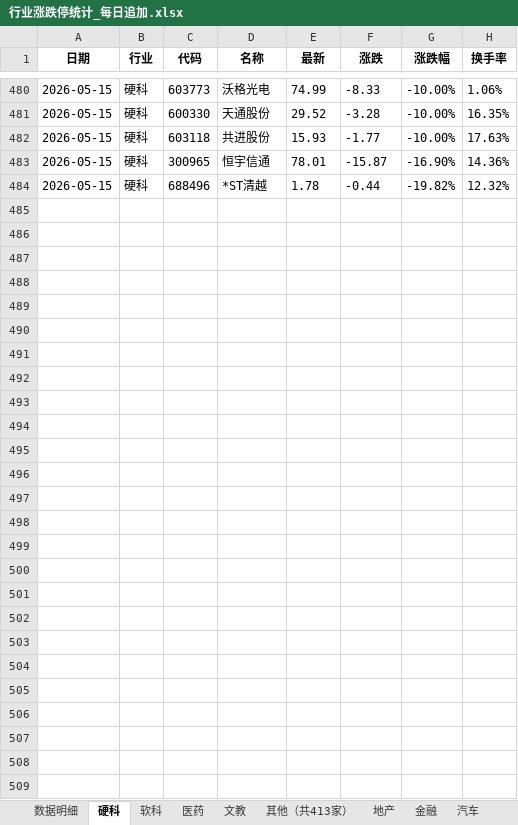
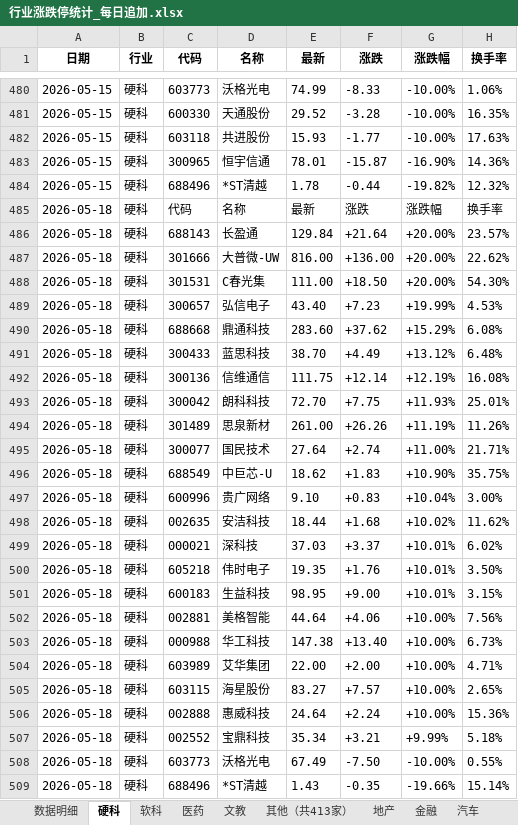
Before and after one commit to Haaasan888/fetch_data, an Excel workbook: 行业涨跌停统计_每日追加.xlsx, sheet 硬科, drawn as a sheet; only a part is shown, gaps mark what is left out; values as stored, in another font and other column widths than the file's, no borders; the diff names each change by its address in the sheet, - before the commit and + after, or states it on an @@ line.

```diff
--- a/行业涨跌停统计_每日追加.xlsx (sheet 硬科)
+++ b/行业涨跌停统计_每日追加.xlsx (sheet 硬科)
+row 485: 2026-05-18 | 硬科 | 代码 | 名称 | 最新 | 涨跌 | 涨跌幅 | 换手率
+row 486: 2026-05-18 | 硬科 | 688143 | 长盈通 | 129.84 | +21.64 | +20.00% | 23.57%
+row 487: 2026-05-18 | 硬科 | 301666 | 大普微-UW | 816.00 | +136.00 | +20.00% | 22.62%
+row 488: 2026-05-18 | 硬科 | 301531 | C春光集 | 111.00 | +18.50 | +20.00% | 54.30%
+row 489: 2026-05-18 | 硬科 | 300657 | 弘信电子 | 43.40 | +7.23 | +19.99% | 4.53%
+row 490: 2026-05-18 | 硬科 | 688668 | 鼎通科技 | 283.60 | +37.62 | +15.29% | 6.08%
+row 491: 2026-05-18 | 硬科 | 300433 | 蓝思科技 | 38.70 | +4.49 | +13.12% | 6.48%
+row 492: 2026-05-18 | 硬科 | 300136 | 信维通信 | 111.75 | +12.14 | +12.19% | 16.08%
+row 493: 2026-05-18 | 硬科 | 300042 | 朗科科技 | 72.70 | +7.75 | +11.93% | 25.01%
+row 494: 2026-05-18 | 硬科 | 301489 | 思泉新材 | 261.00 | +26.26 | +11.19% | 11.26%
+row 495: 2026-05-18 | 硬科 | 300077 | 国民技术 | 27.64 | +2.74 | +11.00% | 21.71%
+row 496: 2026-05-18 | 硬科 | 688549 | 中巨芯-U | 18.62 | +1.83 | +10.90% | 35.75%
+row 497: 2026-05-18 | 硬科 | 600996 | 贵广网络 | 9.10 | +0.83 | +10.04% | 3.00%
+row 498: 2026-05-18 | 硬科 | 002635 | 安洁科技 | 18.44 | +1.68 | +10.02% | 11.62%
+row 499: 2026-05-18 | 硬科 | 000021 | 深科技 | 37.03 | +3.37 | +10.01% | 6.02%
+row 500: 2026-05-18 | 硬科 | 605218 | 伟时电子 | 19.35 | +1.76 | +10.01% | 3.50%
+row 501: 2026-05-18 | 硬科 | 600183 | 生益科技 | 98.95 | +9.00 | +10.01% | 3.15%
+row 502: 2026-05-18 | 硬科 | 002881 | 美格智能 | 44.64 | +4.06 | +10.00% | 7.56%
+row 503: 2026-05-18 | 硬科 | 000988 | 华工科技 | 147.38 | +13.40 | +10.00% | 6.73%
+row 504: 2026-05-18 | 硬科 | 603989 | 艾华集团 | 22.00 | +2.00 | +10.00% | 4.71%
+row 505: 2026-05-18 | 硬科 | 603115 | 海星股份 | 83.27 | +7.57 | +10.00% | 2.65%
+row 506: 2026-05-18 | 硬科 | 002888 | 惠威科技 | 24.64 | +2.24 | +10.00% | 15.36%
+row 507: 2026-05-18 | 硬科 | 002552 | 宝鼎科技 | 35.34 | +3.21 | +9.99% | 5.18%
+row 508: 2026-05-18 | 硬科 | 603773 | 沃格光电 | 67.49 | -7.50 | -10.00% | 0.55%
+row 509: 2026-05-18 | 硬科 | 688496 | *ST清越 | 1.43 | -0.35 | -19.66% | 15.14%
```
Also changed, not shown: sheet 数据明细, sheet 制造, sheet 行业涨跌排行, sheet 软科, sheet 资源, sheet 地产, 8 more sheets, other sheet tabs.
